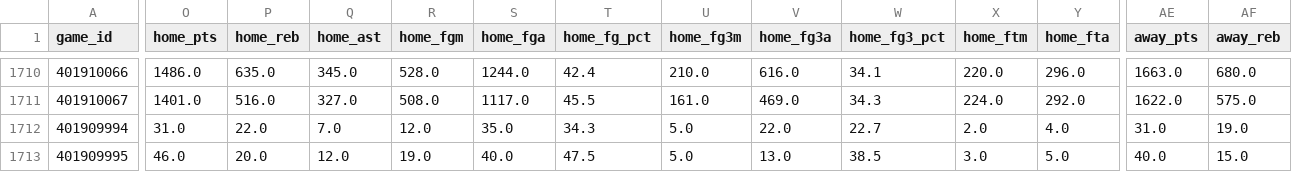
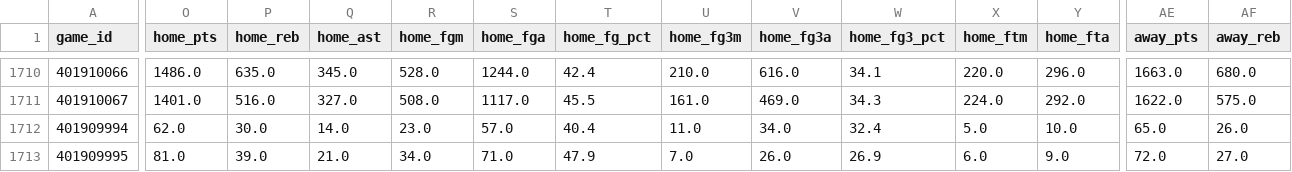
Before and after one commit to Swim022-code/nba-sportsbook, a CSV file: data/games_snapshot.csv, drawn as a sheet; only a part is shown, gaps mark what is left out; the diff covers the shown part only; the diff names each change by its address in the sheet, - before the commit and + after, or states it on an @@ line.

```diff
--- a/data/games_snapshot.csv
+++ b/data/games_snapshot.csv
-O1712 (home_pts): 31.0
+O1712 (home_pts): 62.0
-P1712 (home_reb): 22.0
+P1712 (home_reb): 30.0
-Q1712 (home_ast): 7.0
+Q1712 (home_ast): 14.0
-R1712 (home_fgm): 12.0
+R1712 (home_fgm): 23.0
-S1712 (home_fga): 35.0
+S1712 (home_fga): 57.0
-T1712 (home_fg_pct): 34.3
+T1712 (home_fg_pct): 40.4
-U1712 (home_fg3m): 5.0
+U1712 (home_fg3m): 11.0
-V1712 (home_fg3a): 22.0
+V1712 (home_fg3a): 34.0
-W1712 (home_fg3_pct): 22.7
+W1712 (home_fg3_pct): 32.4
-X1712 (home_ftm): 2.0
+X1712 (home_ftm): 5.0
-Y1712 (home_fta): 4.0
+Y1712 (home_fta): 10.0
-AE1712 (away_pts): 31.0
+AE1712 (away_pts): 65.0
-AF1712 (away_reb): 19.0
+AF1712 (away_reb): 26.0
-O1713 (home_pts): 46.0
+O1713 (home_pts): 81.0
-P1713 (home_reb): 20.0
+P1713 (home_reb): 39.0
-Q1713 (home_ast): 12.0
+Q1713 (home_ast): 21.0
-R1713 (home_fgm): 19.0
+R1713 (home_fgm): 34.0
-S1713 (home_fga): 40.0
+S1713 (home_fga): 71.0
-T1713 (home_fg_pct): 47.5
+T1713 (home_fg_pct): 47.9
-U1713 (home_fg3m): 5.0
+U1713 (home_fg3m): 7.0
-V1713 (home_fg3a): 13.0
+V1713 (home_fg3a): 26.0
-W1713 (home_fg3_pct): 38.5
+W1713 (home_fg3_pct): 26.9
-X1713 (home_ftm): 3.0
+X1713 (home_ftm): 6.0
-Y1713 (home_fta): 5.0
+Y1713 (home_fta): 9.0
-AE1713 (away_pts): 40.0
+AE1713 (away_pts): 72.0
-AF1713 (away_reb): 15.0
+AF1713 (away_reb): 27.0
```
Also changed, not shown: 144 edited cells elsewhere in this file, 13 other files.
